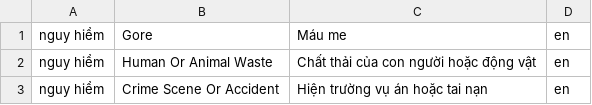
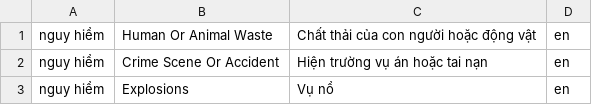
Before and after one commit to AIV-T-Shark/deny_keywords, a CSV file: en.csv, drawn as a sheet; only a part is shown; the shorter side is filled out with more unchanged rows.

```diff
--- a/en.csv
+++ b/en.csv
@@ -1,2 +1 @@
-nguy hiểm,Gore,Máu me,en
 nguy hiểm,Human Or Animal Waste,Chất thải của con người hoặc động vật,en
```
Also changed, not shown: de.csv, fr.csv, 13 other files.
